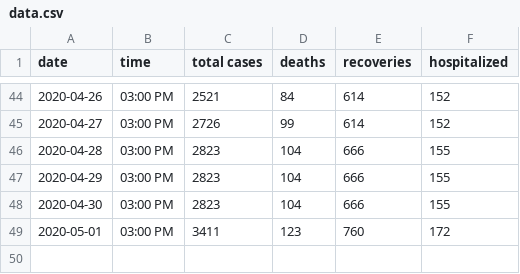
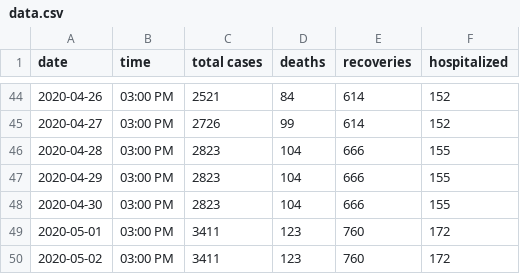
Before and after one commit to jonzingale/jonzingale.github.io, a CSV file: covid19/data/data.csv, drawn as a sheet; only a part is shown, gaps mark what is left out; the diff names each change by its address in the sheet, - before the commit and + after, or states it on an @@ line.

Commit message:
daily data

```diff
--- a/covid19/data/data.csv
+++ b/covid19/data/data.csv
+row 50: 2020-05-02 | 03:00 PM | 3411 | 123 | 760 | 172
```
Also changed, not shown: covid19/data/age.csv, covid19/data/county.csv.
